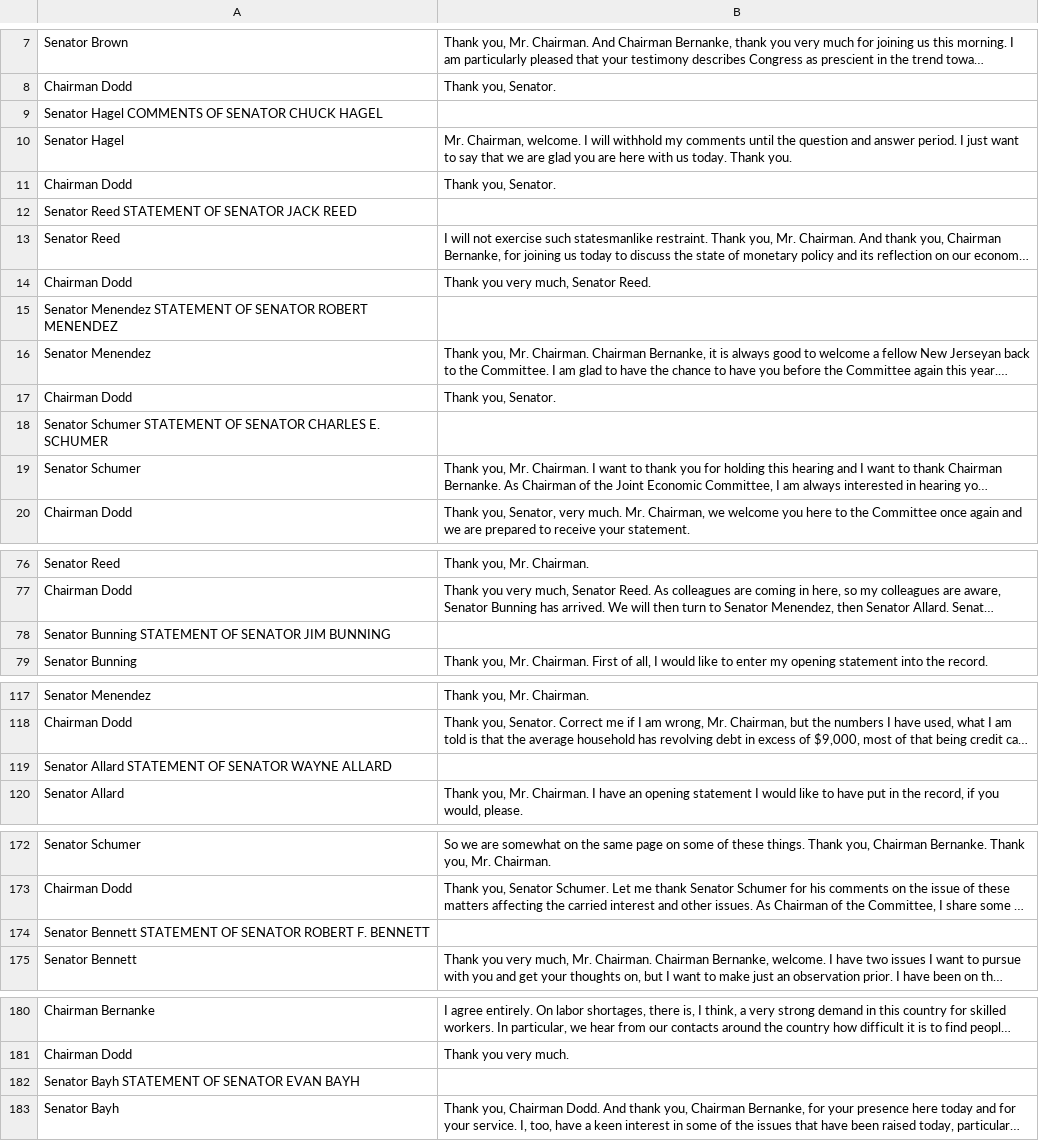
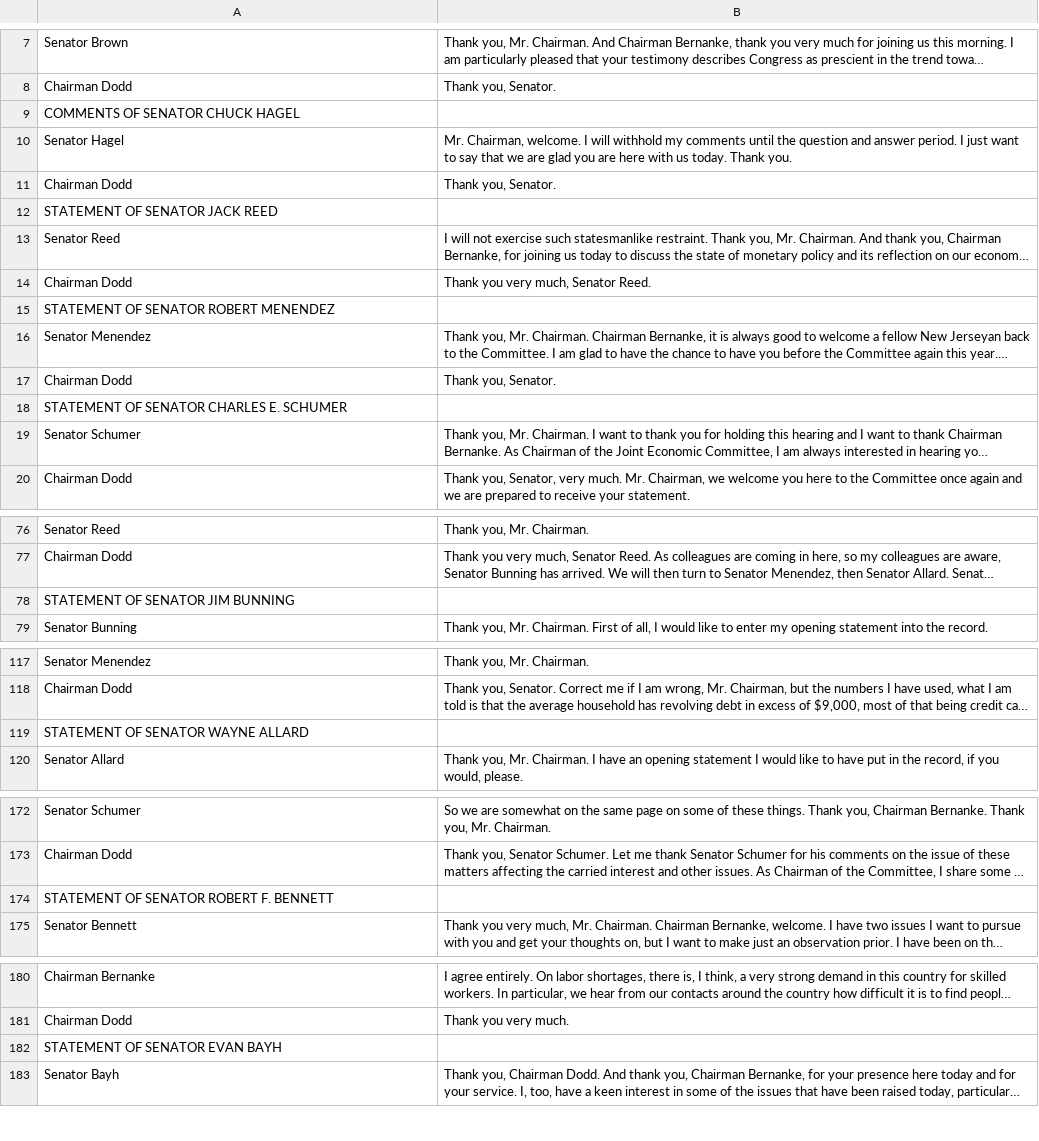
Before and after one commit to ihmc/congressional_hearings, a CSV file: data/CongressionalHearings/MonetaryPolicy/Senate_Banking,_Housing_and_Urban_Affairs/SBHUA_-_July_19,_2007_Fed_Reserve/CHRG-110shrg46629.htm.csv, drawn as a sheet; only a part is shown, gaps mark what is left out; long unchanged cells end in …; the diff covers the shown part only; the diff names each change by its address in the sheet, - before the commit and + after, or states it on an @@ line.

```diff
--- a/data/CongressionalHearings/MonetaryPolicy/Senate_Banking,_Housing_and_Urban_Affairs/SBHUA_-_July_19,_2007_Fed_Reserve/CHRG-110shrg46629.htm.csv
+++ b/data/CongressionalHearings/MonetaryPolicy/Senate_Banking,_Housing_and_Urban_Affairs/SBHUA_-_July_19,_2007_Fed_Reserve/CHRG-110shrg46629.htm.csv
-A9: Senator Hagel COMMENTS OF SENATOR CHUCK HAGEL
+A9: COMMENTS OF SENATOR CHUCK HAGEL
-A12: Senator Reed STATEMENT OF SENATOR JACK REED
+A12: STATEMENT OF SENATOR JACK REED
-A15: Senator Menendez STATEMENT OF SENATOR ROBERT MENENDEZ
+A15: STATEMENT OF SENATOR ROBERT MENENDEZ
-A18: Senator Schumer STATEMENT OF…
+A18: STATEMENT OF…
-A78: Senator Bunning STATEMENT OF SENATOR JIM BUNNING
+A78: STATEMENT OF SENATOR JIM BUNNING
-A119: Senator Allard STATEMENT OF SENATOR WAYNE ALLARD
+A119: STATEMENT OF SENATOR WAYNE ALLARD
-A174: Senator Bennett STATEMENT OF…
+A174: STATEMENT OF…
-A182: Senator Bayh STATEMENT OF SENATOR EVAN BAYH
+A182: STATEMENT OF SENATOR EVAN BAYH
```
Also changed, not shown: 2 edited cells elsewhere in this file, data/CongressionalHearings/Dodd-Frank/CHRG-111shrg56415/CHRG-111shrg56415.htm.csv, data/CongressionalHearings/MonetaryPolicy/Senate_Banking,_Housing_and_Urban_Affairs/SBHUA_-_Feb_14,_2007_Fed_Reserve/CHRG-110shrg38109.htm.csv, 47 other files.
